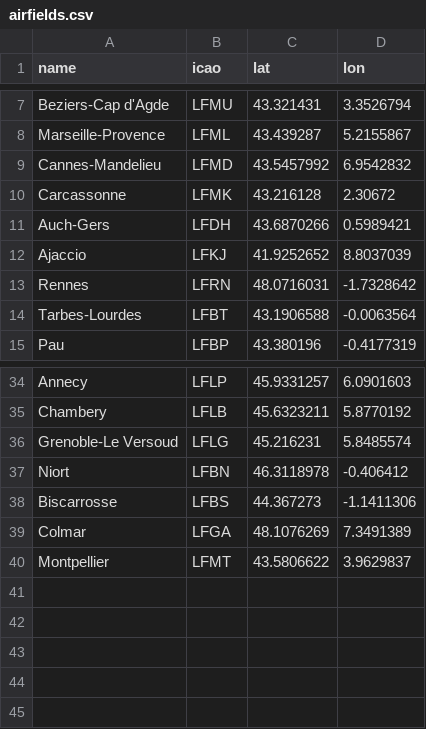
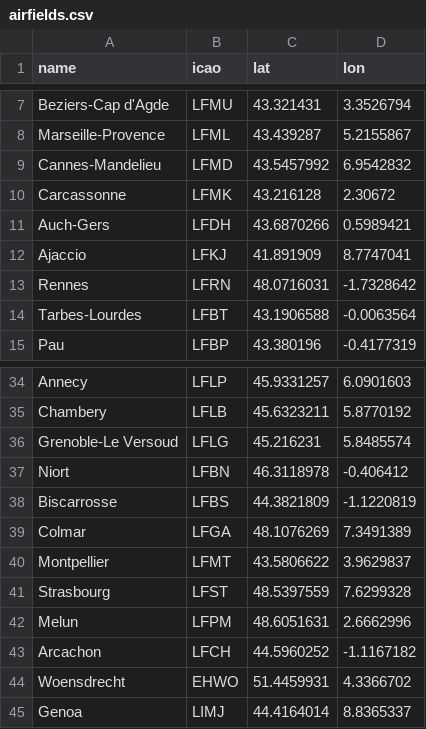
Before and after one commit to laurent-ngo/Aero-Hydra-Tracker, a CSV file: back/OpenSky/data/airfields.csv, drawn as a sheet; only a part is shown, gaps mark what is left out.

```diff
--- a/back/OpenSky/data/airfields.csv
+++ b/back/OpenSky/data/airfields.csv
@@ -11,3 +11,3 @@ Carcassonne ,LFMK,43.216128,2.30672
 Auch-Gers,LFDH,43.6870266,0.5989421
-Ajaccio,LFKJ,41.9252652,8.8037039
+Ajaccio,LFKJ,41.891909,8.7747041
 Rennes,LFRN,48.0716031,-1.7328642
@@ -37,4 +37,9 @@ Grenoble-Le Versoud,LFLG,45.216231,5.8485574
 Niort,LFBN,46.3118978,-0.406412
-Biscarrosse,LFBS,44.367273,-1.1411306
+Biscarrosse,LFBS,44.3821809,-1.1220819
 Colmar,LFGA,48.1076269,7.3491389
 Montpellier,LFMT,43.5806622,3.9629837
+Strasbourg,LFST,48.5397559,7.6299328
+Melun,LFPM,48.6051631,2.6662996
+Arcachon,LFCH,44.5960252,-1.1167182
+Woensdrecht,EHWO,51.4459931,4.3366702
+Genoa ,LIMJ,44.4164014,8.8365337
```
Also changed, not shown: 4 other files.
